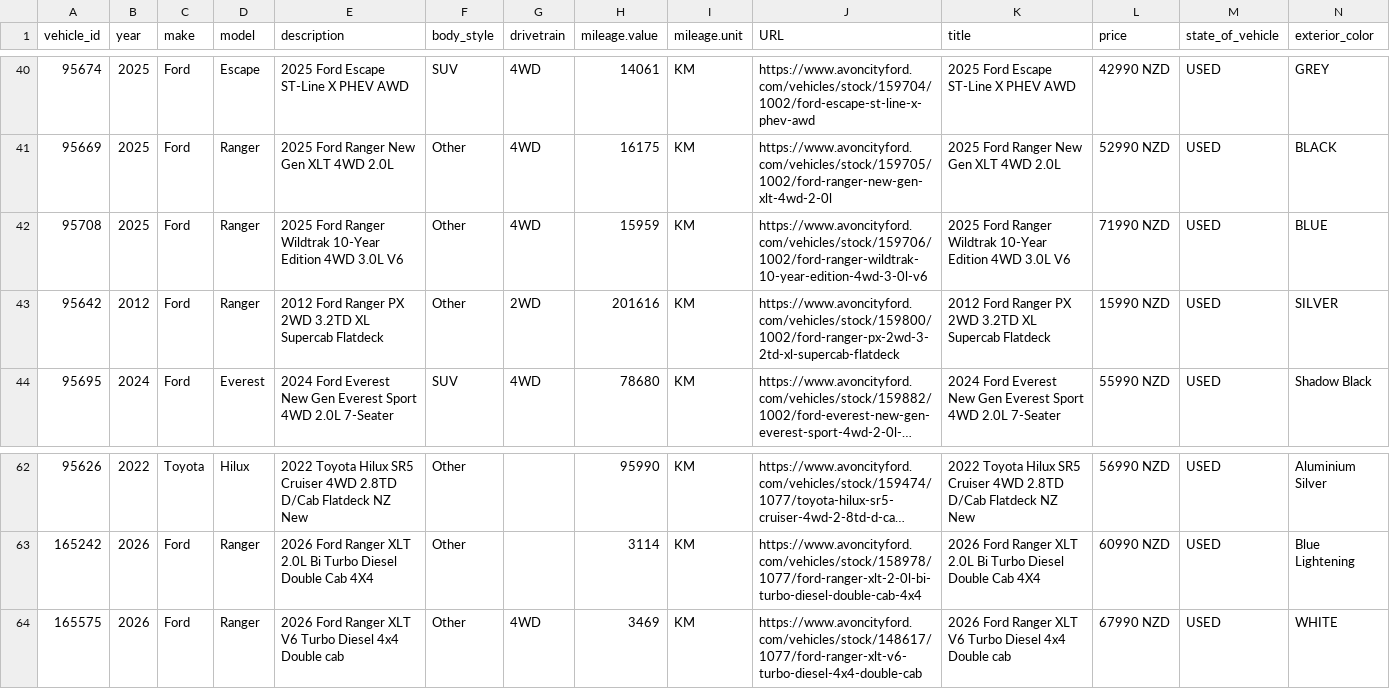
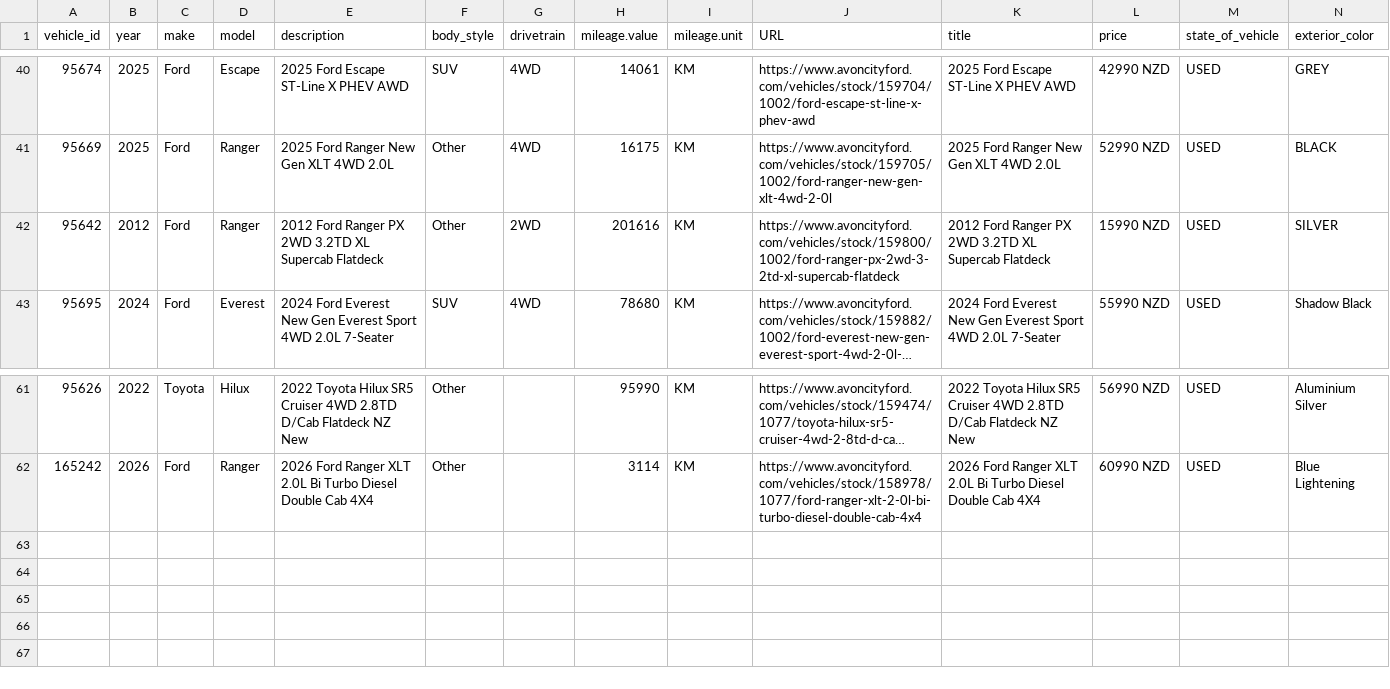
Before and after one commit to AshAcf/acf-meta-feed, a CSV file: public/acf-meta-feed.csv, drawn as a sheet; only a part is shown, gaps mark what is left out; long unchanged cells end in …; rows hold the shown columns only; the diff names each change by its address in the sheet, - before the commit and + after, or states it on an @@ line.

Commit message:
Update corrected vehicle feed

```diff
--- a/public/acf-meta-feed.csv
+++ b/public/acf-meta-feed.csv
-row 42: 95708 | 2025 | Ford | Ranger | 2025 Ford Ranger Wildtrak 10-Year Edition 4WD 3.0L V6 | Other | 4WD | 15959 | KM | https://www.avoncityford.com/vehicles/stock/159706/1002/ford-ranger-wildtrak-10-year-edition-4wd-3-0l-v6 | 2025 Ford Ranger Wildtrak 10-Year Edition 4WD 3.0L V6 | 71990 NZD | USED | BLUE
-row 64: 165575 | 2026 | Ford | Ranger | 2026 Ford Ranger XLT V6 Turbo Diesel 4x4 Double cab | Other | 4WD | 3469 | KM | https://www.avoncityford.com/vehicles/stock/148617/1077/ford-ranger-xlt-v6-turbo-diesel-4x4-double-cab | 2026 Ford Ranger XLT V6 Turbo Diesel 4x4 Double cab | 67990 NZD | USED | WHITE
```
Also changed, not shown: public/all-yards-meta-feed.csv, public/rangiora-meta-feed.csv, 18 other files.
